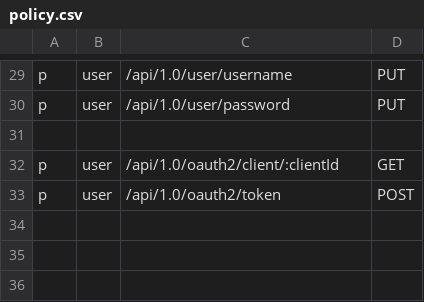
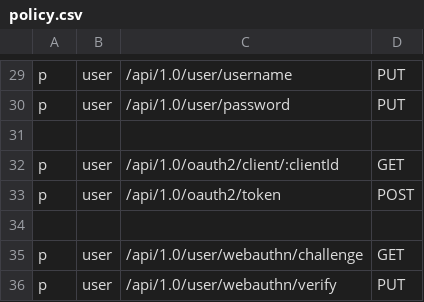
Before and after one commit to RadicalVPN/Management-Backend, a CSV file: policy/policy.csv, drawn as a sheet; only a part is shown, gaps mark what is left out; the diff names each change by its address in the sheet, - before the commit and + after, or states it on an @@ line.

Commit message:
feat: basic webauthn implementation

```diff
--- a/policy/policy.csv
+++ b/policy/policy.csv
+row 34: (empty)
+row 35: p | user | /api/1.0/user/webauthn/challenge | GET
+row 36: p | user | /api/1.0/user/webauthn/verify | PUT
```
Also changed, not shown: 6 other files.
